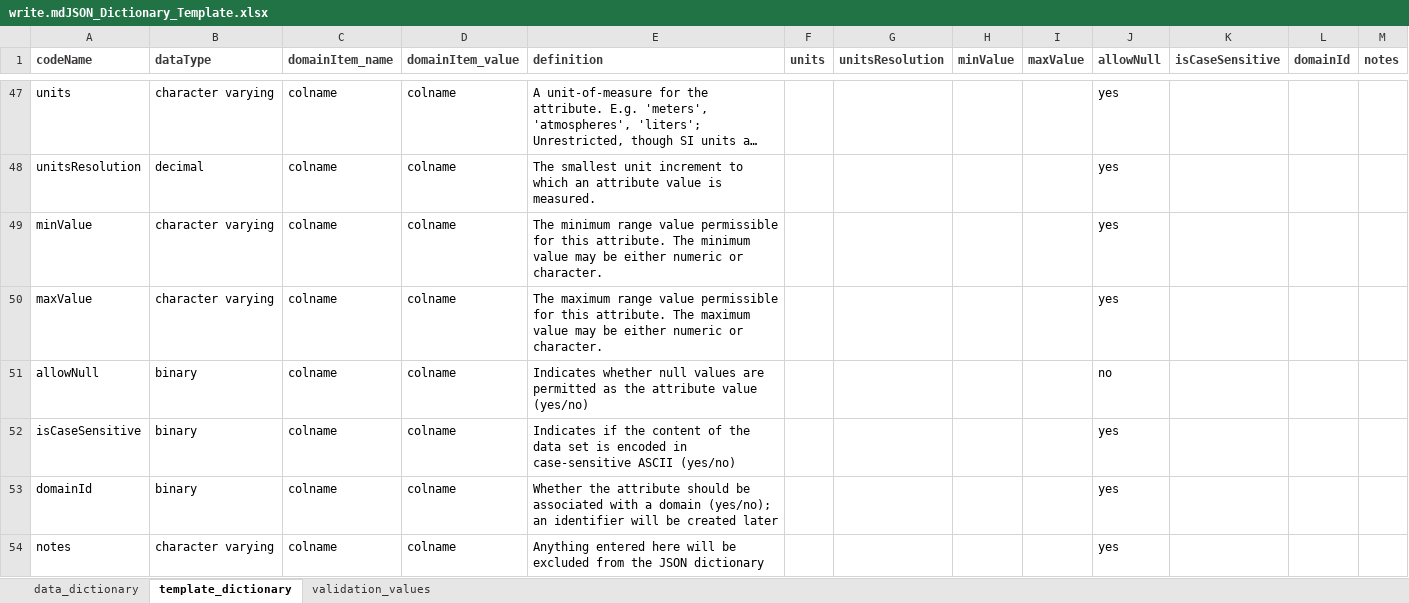
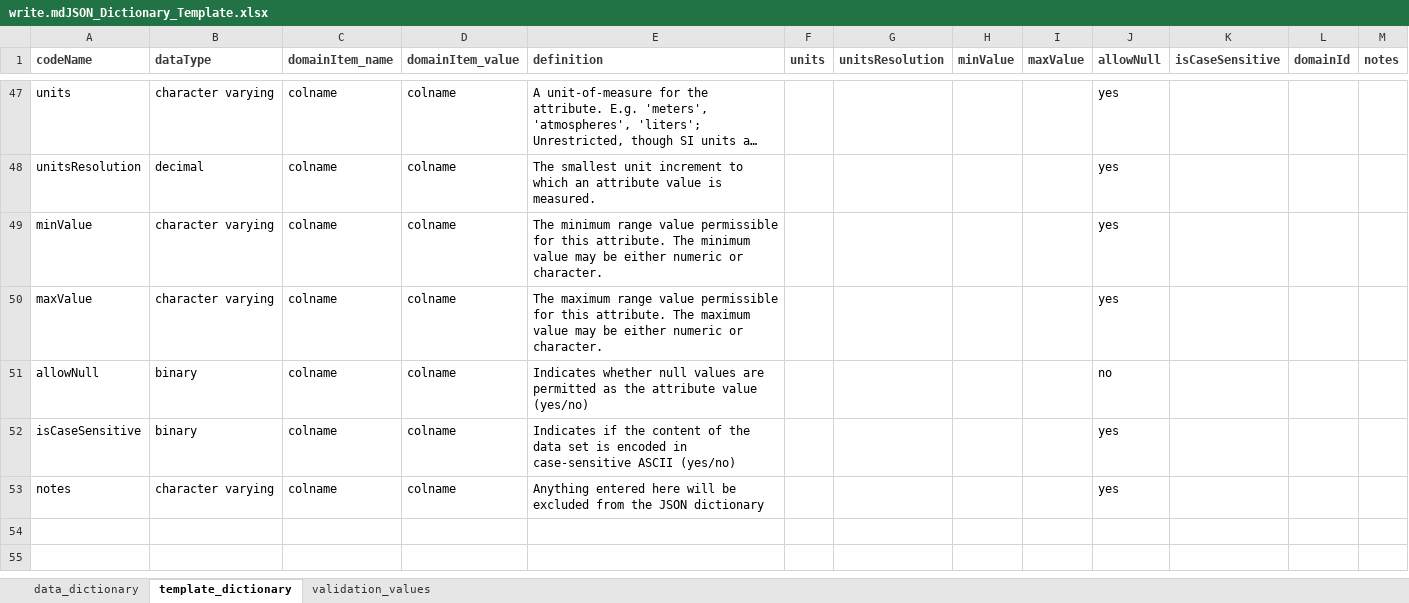
Before and after one commit to hdvincelette/write-mdJSON-dictionary, an Excel workbook: docs/write.mdJSON_Dictionary_Template.xlsx, sheet template_dictionary, drawn as a sheet; only a part is shown, gaps mark what is left out; long unchanged cells end in …; values as stored, in another font and other column widths than the file's, no borders; the diff names each change by its address in the sheet, - before the commit and + after, or states it on an @@ line.

```diff
--- a/docs/write.mdJSON_Dictionary_Template.xlsx (sheet template_dictionary)
+++ b/docs/write.mdJSON_Dictionary_Template.xlsx (sheet template_dictionary)
-row 53: domainId | binary | colname | colname | Whether the attribute should be associated with a domain (yes/no); an identifier will be created later |  |  |  |  | yes
```
Also changed, not shown: sheet data_dictionary, inputs/Example_Dictionary.xlsx, 2 other files.
